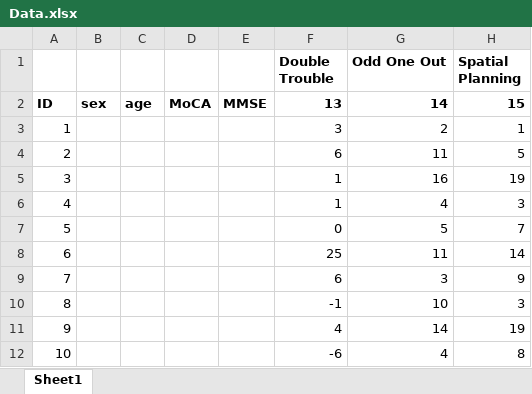
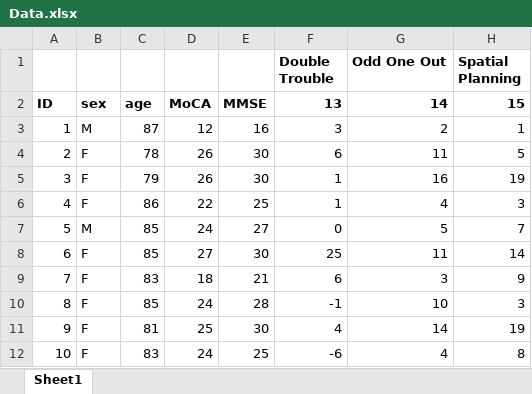
Before and after one commit to asternin/PhDProject, an Excel workbook: CBS/Data.xlsx, sheet Sheet1, drawn as a sheet; only a part is shown; values as stored, in another font and other column widths than the file's, no borders; the diff covers the shown part only; the diff names each change by its address in the sheet, - before the commit and + after, or states it on an @@ line.

```diff
--- a/CBS/Data.xlsx (sheet Sheet1)
+++ b/CBS/Data.xlsx (sheet Sheet1)
-B3: (empty)
+B3: M
-C3: (empty)
+C3: 87
-D3: (empty)
+D3: 12
-E3: (empty)
+E3: 16
-B4:B6: (empty)
+B4:B6: F
-C4: (empty)
+C4: 78
-D4:D5: (empty)
+D4:D5: 26
-E4:E5: (empty)
+E4:E5: 30
-C5: (empty)
+C5: 79
-C6: (empty)
+C6: 86
-D6: (empty)
+D6: 22
-E6: (empty)
+E6: 25
-B7: (empty)
+B7: M
-C7:C8: (empty)
+C7:C8: 85
-D7: (empty)
+D7: 24
-E7: (empty)
+E7: 27
-B8:B12: (empty)
+B8:B12: F
-D8: (empty)
+D8: 27
-E8: (empty)
+E8: 30
-C9: (empty)
+C9: 83
-D9: (empty)
+D9: 18
-E9: (empty)
+E9: 21
-C10: (empty)
+C10: 85
-D10: (empty)
+D10: 24
-E10: (empty)
+E10: 28
-C11: (empty)
+C11: 81
-D11: (empty)
+D11: 25
-E11: (empty)
+E11: 30
-C12: (empty)
+C12: 83
-D12: (empty)
+D12: 24
-E12: (empty)
+E12: 25
```
Also changed, not shown: 99 edited cells elsewhere in this sheet, 14 other files.
